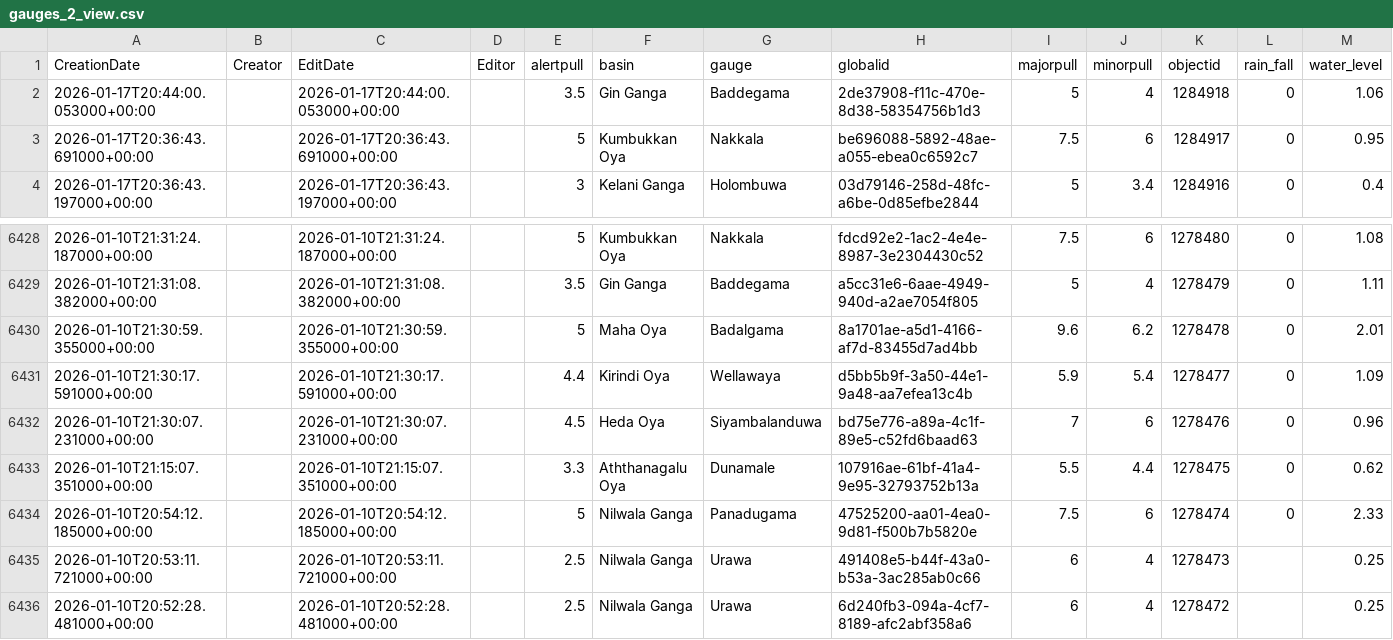
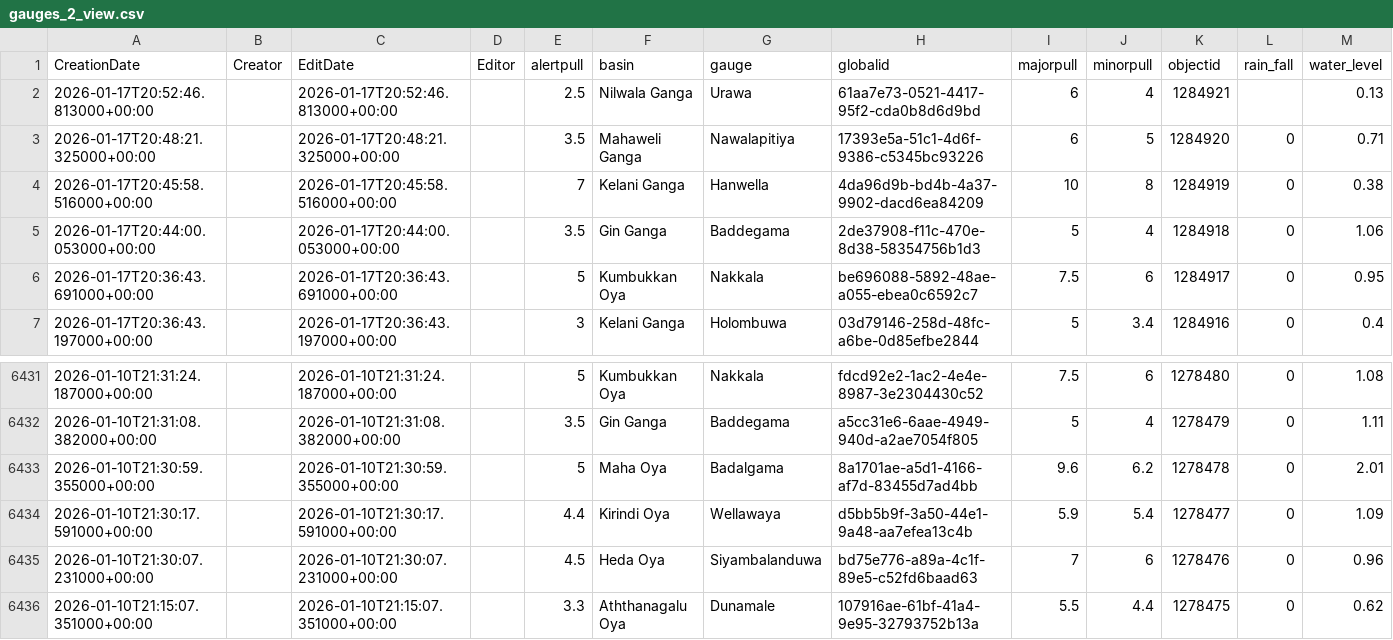
Before and after one commit to RensithUdara/Flood-Data, a CSV file: data/gauges_2_view.csv, drawn as a sheet; only a part is shown, gaps mark what is left out; removed rows and columns are numbered as before the commit, all else as after; the diff names each change by its address in the sheet, - before the commit and + after, or states it on an @@ line.

Commit message:
chore: update gauges_2_view data (6435 records, 2026-01-17 20:54:31 UTC)

```diff
--- a/data/gauges_2_view.csv
+++ b/data/gauges_2_view.csv
+row 2: 2026-01-17T20:52:46.813000+00:00 |  | 2026-01-17T20:52:46.813000+00:00 |  | 2.5 | Nilwala Ganga | Urawa | 61aa7e73-0521-4417-95f2-cda0b8d6d9bd | 6 | 4 | 1284921 |  | 0.13
+row 3: 2026-01-17T20:48:21.325000+00:00 |  | 2026-01-17T20:48:21.325000+00:00 |  | 3.5 | Mahaweli Ganga | Nawalapitiya | 17393e5a-51c1-4d6f-9386-c5345bc93226 | 6 | 5 | 1284920 | 0 | 0.71
+row 4: 2026-01-17T20:45:58.516000+00:00 |  | 2026-01-17T20:45:58.516000+00:00 |  | 7 | Kelani Ganga | Hanwella | 4da96d9b-bd4b-4a37-9902-dacd6ea84209 | 10 | 8 | 1284919 | 0 | 0.38
-row 6434: 2026-01-10T20:54:12.185000+00:00 |  | 2026-01-10T20:54:12.185000+00:00 |  | 5 | Nilwala Ganga | Panadugama | 47525200-aa01-4ea0-9d81-f500b7b5820e | 7.5 | 6 | 1278474 | 0 | 2.33
-row 6435: 2026-01-10T20:53:11.721000+00:00 |  | 2026-01-10T20:53:11.721000+00:00 |  | 2.5 | Nilwala Ganga | Urawa | 491408e5-b44f-43a0-b53a-3ac285ab0c66 | 6 | 4 | 1278473 |  | 0.25
-row 6436: 2026-01-10T20:52:28.481000+00:00 |  | 2026-01-10T20:52:28.481000+00:00 |  | 2.5 | Nilwala Ganga | Urawa | 6d240fb3-094a-4cf7-8189-afc2abf358a6 | 6 | 4 | 1278472 |  | 0.25
```
Also changed, not shown: 1 other file.
